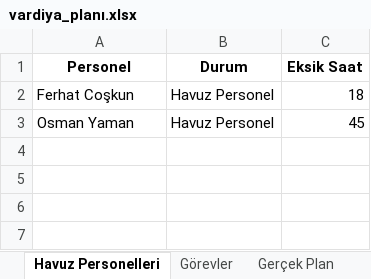
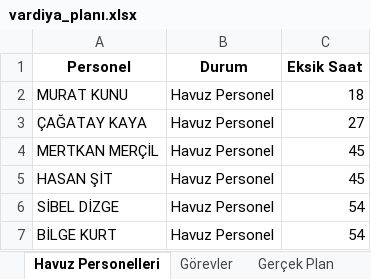
Before and after one commit to tturan6446/testtest, an Excel workbook: vardiya_planı.xlsx, sheet Havuz Personelleri, drawn as a sheet; values as stored, in another font and other column widths than the file's, no borders; addresses are those after the commit; the diff names each change by its address in the sheet, - before the commit and + after, or states it on an @@ line.

```diff
--- a/vardiya_planı.xlsx (sheet Havuz Personelleri)
+++ b/vardiya_planı.xlsx (sheet Havuz Personelleri)
-A2 (Personel): Ferhat Coşkun
+A2 (Personel): MURAT KUNU
+row 3: ÇAĞATAY KAYA | Havuz Personel | 27
+row 4: MERTKAN MERÇİL | Havuz Personel | 45
-A5 (Personel): Osman Yaman
+A5 (Personel): HASAN ŞİT
+row 6: SİBEL DİZGE | Havuz Personel | 54
+row 7: BİLGE KURT | Havuz Personel | 54
```
Also changed, not shown: sheet Vardiya Planı, sheet Ortak Personeller, sheet Toplam Çalışma Saatleri.
